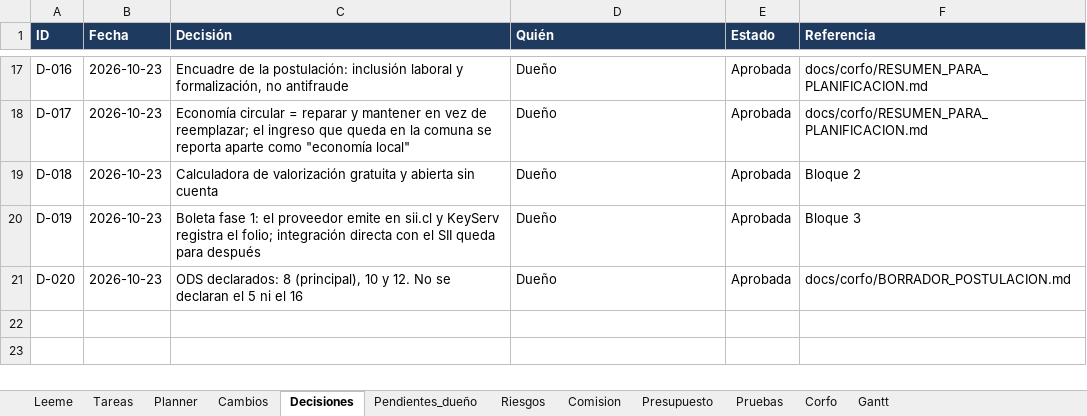
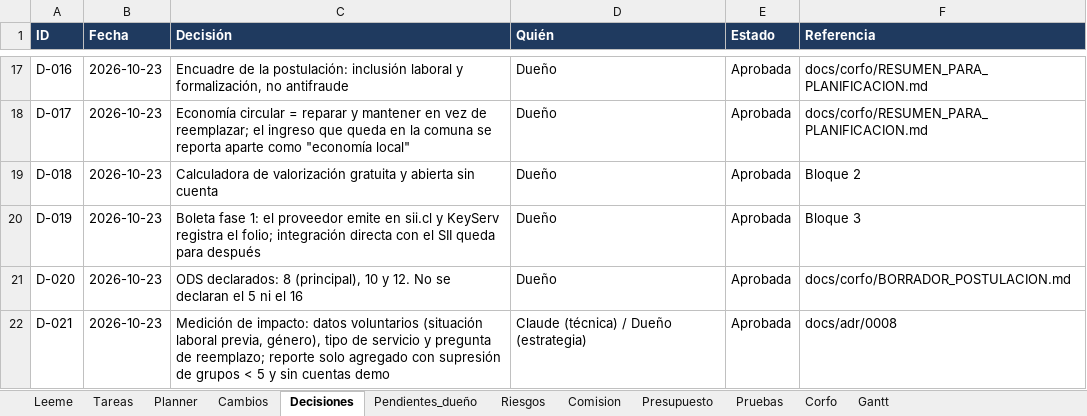
Before and after one commit to KuityPipe/Tesis-Mejorada, an Excel workbook: docs/seguimiento/KeyServ_Seguimiento.xlsx, sheet Decisiones, drawn as a sheet; only a part is shown, gaps mark what is left out; values as stored, in another font and other column widths than the file's, no borders; the diff names each change by its address in the sheet, - before the commit and + after, or states it on an @@ line.

```diff
--- a/docs/seguimiento/KeyServ_Seguimiento.xlsx (sheet Decisiones)
+++ b/docs/seguimiento/KeyServ_Seguimiento.xlsx (sheet Decisiones)
+row 22: D-021 | 2026-10-23 | Medición de impacto: datos voluntarios (situación laboral previa, género), tipo de servicio y pregunta de reemplazo; reporte solo agregado con supresión de grupos < 5 y sin cuentas demo | Claude (técnica) / Dueño (estrategia) | Aprobada | docs/adr/0008
```
Also changed, not shown: sheet Pendientes_dueño, sheet Tareas, 33 other files.
